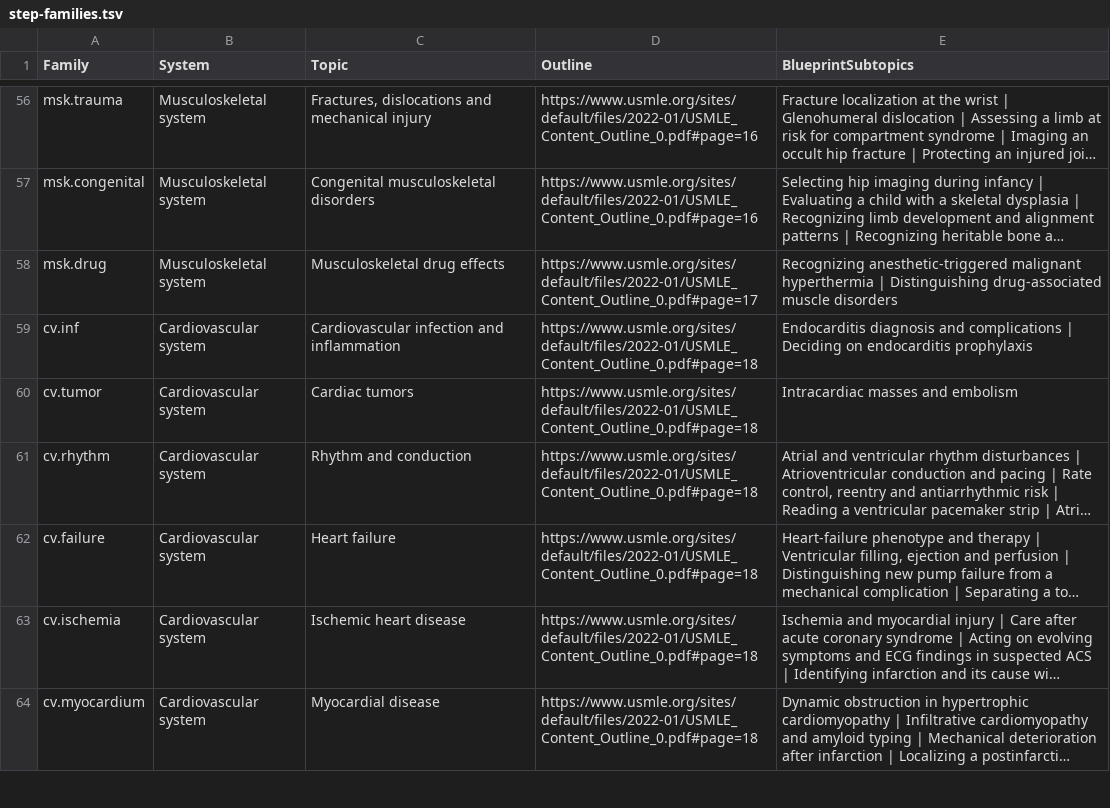
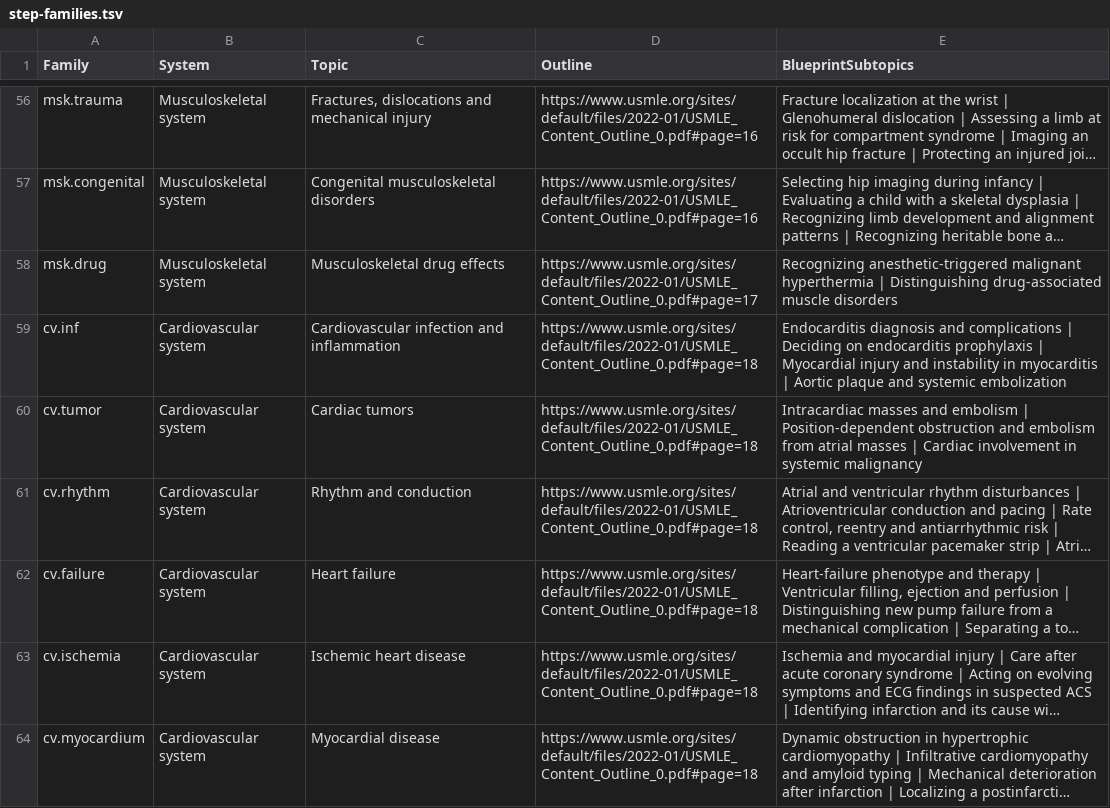
Before and after one commit to bionicles/anki, a TSV file: decks/mcat-usmle/step-families.tsv, drawn as a sheet; only a part is shown, gaps mark what is left out; long unchanged cells end in …; the diff covers the shown part only; the diff names each change by its address in the sheet, - before the commit and + after, or states it on an @@ line.

Commit message:
Expand Step cardiac and airway cases and report remaining exam coverage gaps

```diff
--- a/decks/mcat-usmle/step-families.tsv
+++ b/decks/mcat-usmle/step-families.tsv
-E59 (BlueprintSubtopics): …endocarditis prophylaxis
+E59 (BlueprintSubtopics): …endocarditis prophylaxis | Myocardial injury and instability in myocarditis | Aortic plaque and systemic embolization
-E60 (BlueprintSubtopics): …and embolism
+E60 (BlueprintSubtopics): …and embolism | Position-dependent obstruction and embolism from atrial masses | Cardiac involvement in systemic malignancy
```
Also changed, not shown: 3 edited cells elsewhere in this file, 28 other files.
